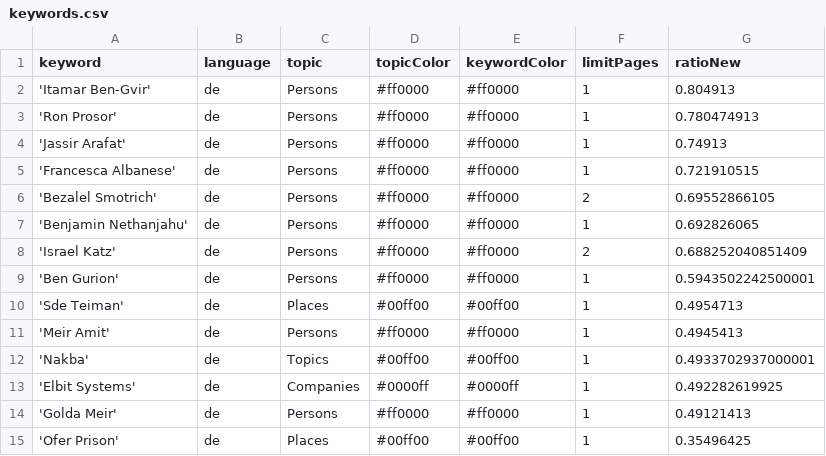
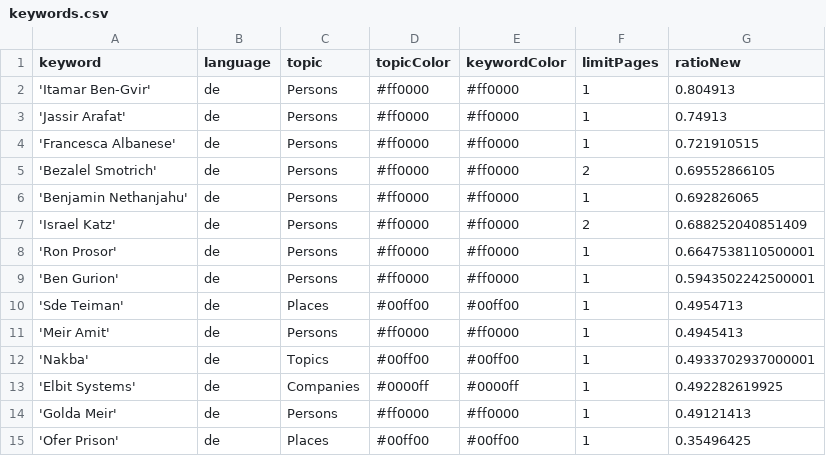
Before and after one commit to claba-news/nakbaIsComing, a CSV file: keywords.csv, drawn as a sheet.

Commit message:
Commit from GitHub Actions (harvest:0.0)

```diff
--- a/keywords.csv
+++ b/keywords.csv
@@ -2,3 +2,2 @@ keyword,language,topic,topicColor,keywordColor,limitPages,ratioNew
 'Itamar Ben-Gvir',de,Persons,#ff0000,#ff0000,1,0.804913
-'Ron Prosor',de,Persons,#ff0000,#ff0000,1,0.780474913
 'Jassir Arafat',de,Persons,#ff0000,#ff0000,1,0.74913
@@ -8,2 +7,3 @@ keyword,language,topic,topicColor,keywordColor,limitPages,ratioNew
 'Israel Katz',de,Persons,#ff0000,#ff0000,2,0.688252040851409
+'Ron Prosor',de,Persons,#ff0000,#ff0000,1,0.6647538110500001
 'Ben Gurion',de,Persons,#ff0000,#ff0000,1,0.5943502242500001
```
